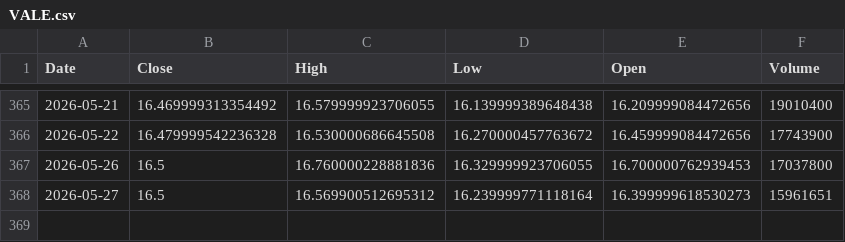
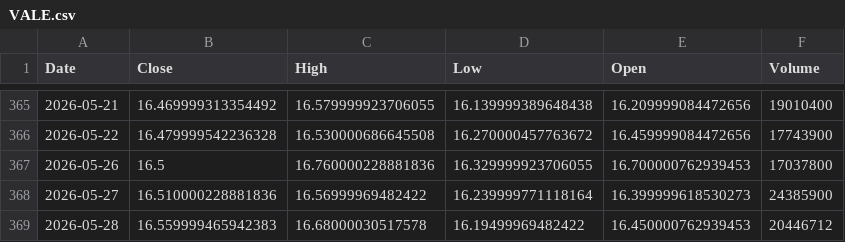
Before and after one commit to Stell0/financealerts, a CSV file: data/VALE.csv, drawn as a sheet; only a part is shown, gaps mark what is left out.

```diff
--- a/data/VALE.csv
+++ b/data/VALE.csv
@@ -367,2 +367,3 @@ Date,Close,High,Low,Open,Volume
 2026-05-26,16.5,16.760000228881836,16.329999923706055,16.700000762939453,17037800
-2026-05-27,16.5,16.569900512695312,16.239999771118164,16.399999618530273,15961651
+2026-05-27,16.510000228881836,16.56999969482422,16.239999771118164,16.399999618530273,24385900
+2026-05-28,16.559999465942383,16.68000030517578,16.19499969482422,16.450000762939453,20446712
```
Also changed, not shown: data/CRSR.csv, data/FLNC.csv, 56 other files.
